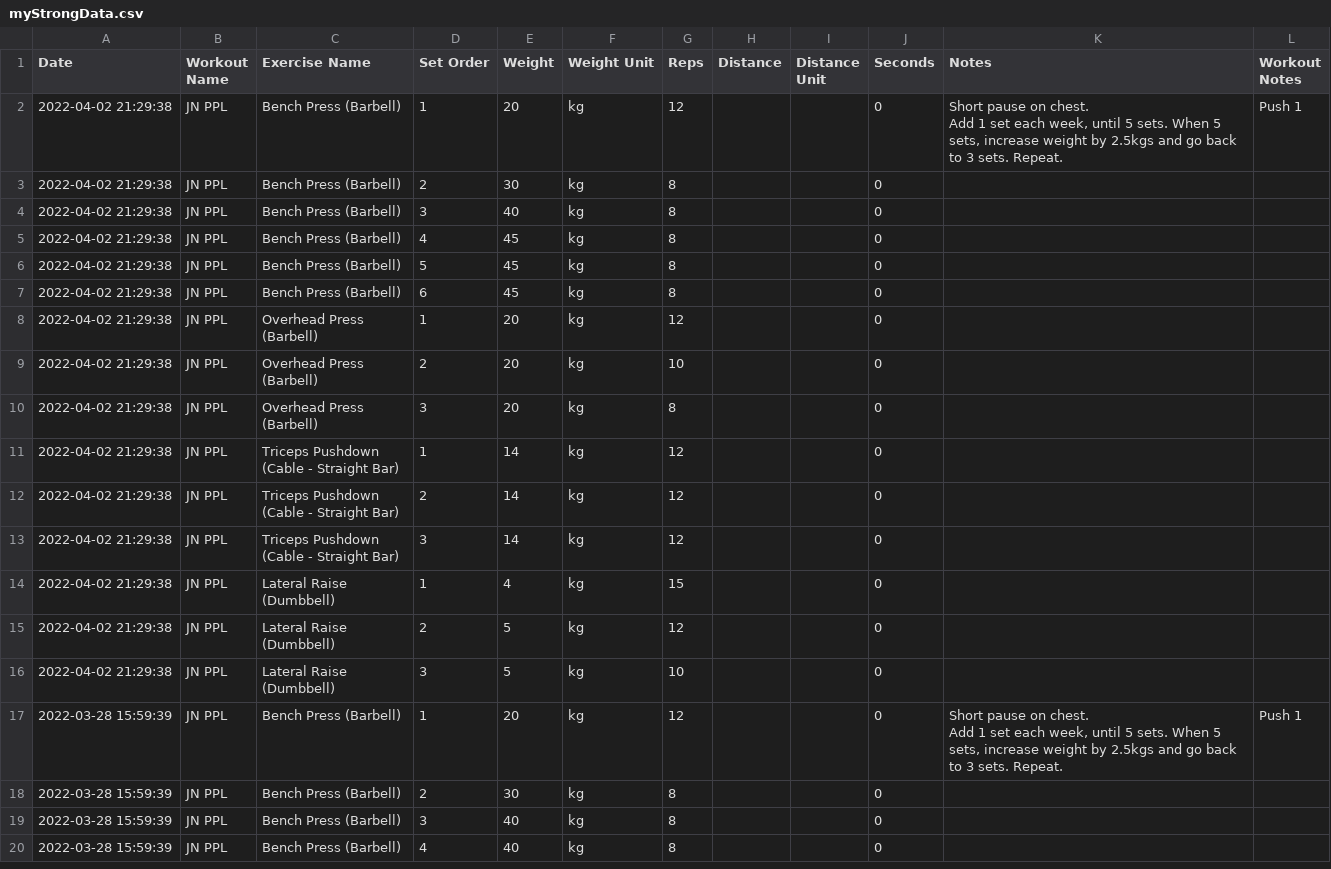
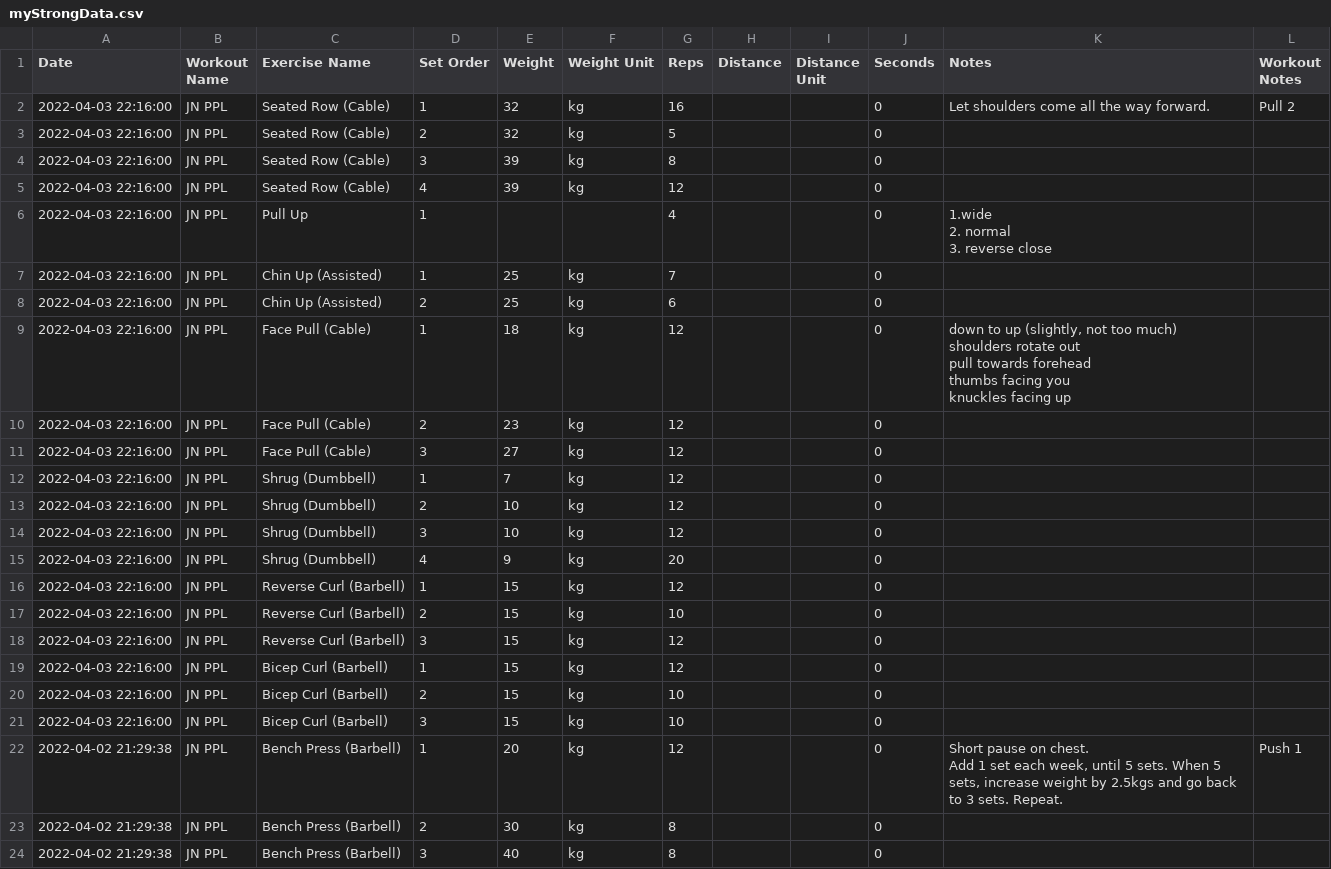
Before and after one commit to AchrafYndz/StrongToGymRun, a CSV file: csv_input/myStrongData.csv, drawn as a sheet; only a part is shown; the shorter side is filled out with more unchanged rows.

```diff
--- a/csv_input/myStrongData.csv
+++ b/csv_input/myStrongData.csv
@@ -1,2 +1,28 @@
 Date,Workout Name,Exercise Name,Set Order,Weight,Weight Unit,Reps,Distance,Distance Unit,Seconds,Notes,Workout Notes
+2022-04-03 22:16:00,"JN PPL","Seated Row (Cable)",1,32,kg,16,,,0,"Let shoulders come all the way forward.","Pull 2"
+2022-04-03 22:16:00,"JN PPL","Seated Row (Cable)",2,32,kg,5,,,0,,
+2022-04-03 22:16:00,"JN PPL","Seated Row (Cable)",3,39,kg,8,,,0,,
+2022-04-03 22:16:00,"JN PPL","Seated Row (Cable)",4,39,kg,12,,,0,,
+2022-04-03 22:16:00,"JN PPL","Pull Up",1,,,4,,,0,"1.wide
+2. normal
+3. reverse close",
+2022-04-03 22:16:00,"JN PPL","Chin Up (Assisted)",1,25,kg,7,,,0,"",
+2022-04-03 22:16:00,"JN PPL","Chin Up (Assisted)",2,25,kg,6,,,0,,
+2022-04-03 22:16:00,"JN PPL","Face Pull (Cable)",1,18,kg,12,,,0,"down to up (slightly, not too much)
+shoulders rotate out
+pull towards forehead
+thumbs facing you
+knuckles facing up",
+2022-04-03 22:16:00,"JN PPL","Face Pull (Cable)",2,23,kg,12,,,0,,
+2022-04-03 22:16:00,"JN PPL","Face Pull (Cable)",3,27,kg,12,,,0,,
+2022-04-03 22:16:00,"JN PPL","Shrug (Dumbbell)",1,7,kg,12,,,0,"",
+2022-04-03 22:16:00,"JN PPL","Shrug (Dumbbell)",2,10,kg,12,,,0,,
+2022-04-03 22:16:00,"JN PPL","Shrug (Dumbbell)",3,10,kg,12,,,0,,
+2022-04-03 22:16:00,"JN PPL","Shrug (Dumbbell)",4,9,kg,20,,,0,,
+2022-04-03 22:16:00,"JN PPL","Reverse Curl (Barbell)",1,15,kg,12,,,0,"",
+2022-04-03 22:16:00,"JN PPL","Reverse Curl (Barbell)",2,15,kg,10,,,0,,
+2022-04-03 22:16:00,"JN PPL","Reverse Curl (Barbell)",3,15,kg,12,,,0,,
+2022-04-03 22:16:00,"JN PPL","Bicep Curl (Barbell)",1,15,kg,12,,,0,"",
+2022-04-03 22:16:00,"JN PPL","Bicep Curl (Barbell)",2,15,kg,10,,,0,,
+2022-04-03 22:16:00,"JN PPL","Bicep Curl (Barbell)",3,15,kg,10,,,0,,
 2022-04-02 21:29:38,"JN PPL","Bench Press (Barbell)",1,20,kg,12,,,0,"Short pause on chest.
```
Also changed, not shown: out.csv, 2 other files.
